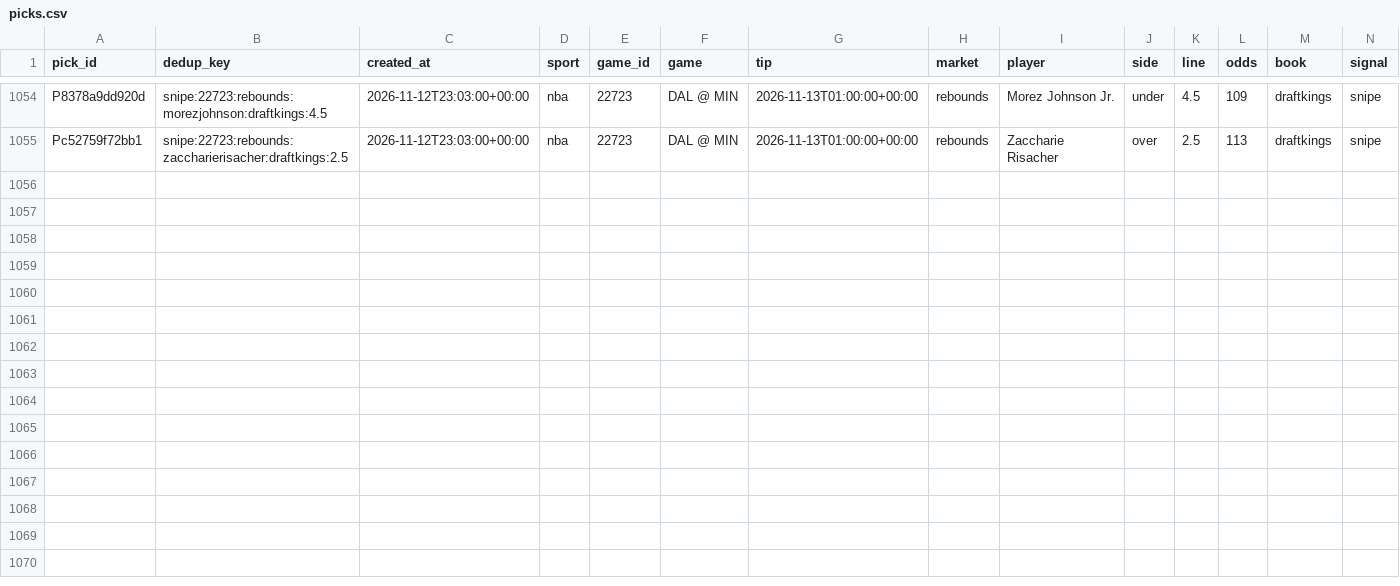
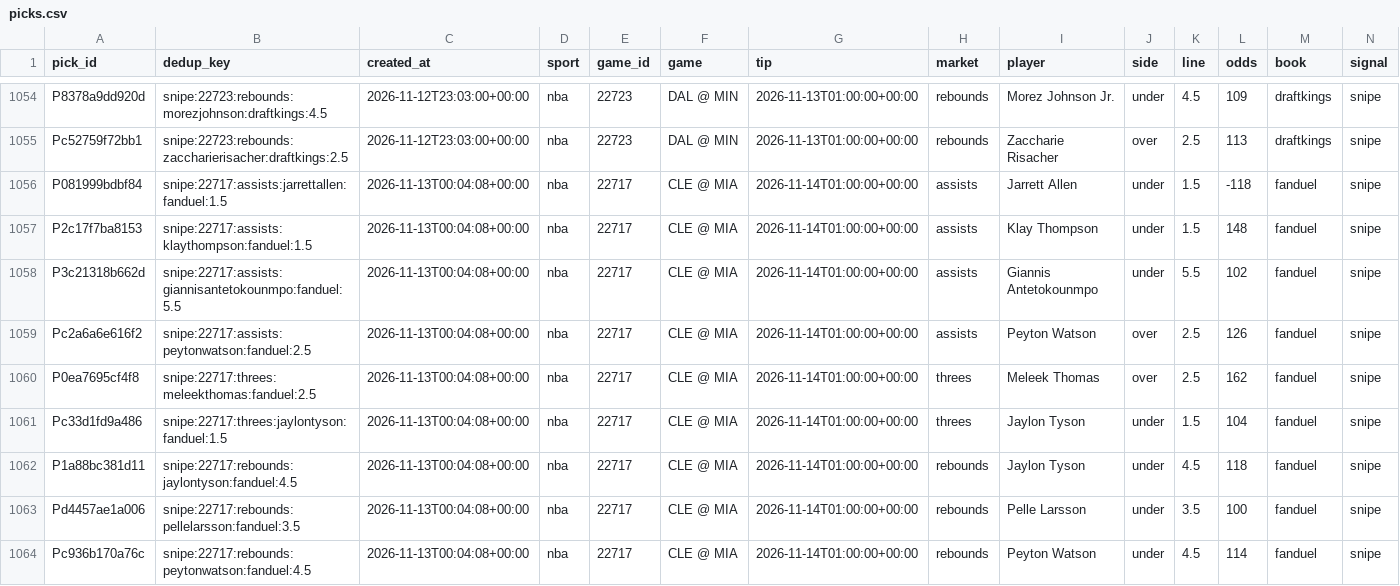
Before and after one commit to PirateKingInc/test-m11, a CSV file: ledger/picks.csv, drawn as a sheet; only a part is shown, gaps mark what is left out; rows hold the shown columns only; the diff names each change by its address in the sheet, - before the commit and + after, or states it on an @@ line.

```diff
--- a/ledger/picks.csv
+++ b/ledger/picks.csv
+row 1056: P081999bdbf84 | snipe:22717:assists:jarrettallen:fanduel:1.5 | 2026-11-13T00:04:08+00:00 | nba | 22717 | CLE @ MIA | 2026-11-14T01:00:00+00:00 | assists | Jarrett Allen | under | 1.5 | -118 | fanduel | snipe
+row 1057: P2c17f7ba8153 | snipe:22717:assists:klaythompson:fanduel:1.5 | 2026-11-13T00:04:08+00:00 | nba | 22717 | CLE @ MIA | 2026-11-14T01:00:00+00:00 | assists | Klay Thompson | under | 1.5 | 148 | fanduel | snipe
+row 1058: P3c21318b662d | snipe:22717:assists:giannisantetokounmpo:fanduel:5.5 | 2026-11-13T00:04:08+00:00 | nba | 22717 | CLE @ MIA | 2026-11-14T01:00:00+00:00 | assists | Giannis Antetokounmpo | under | 5.5 | 102 | fanduel | snipe
+row 1059: Pc2a6a6e616f2 | snipe:22717:assists:peytonwatson:fanduel:2.5 | 2026-11-13T00:04:08+00:00 | nba | 22717 | CLE @ MIA | 2026-11-14T01:00:00+00:00 | assists | Peyton Watson | over | 2.5 | 126 | fanduel | snipe
+row 1060: P0ea7695cf4f8 | snipe:22717:threes:meleekthomas:fanduel:2.5 | 2026-11-13T00:04:08+00:00 | nba | 22717 | CLE @ MIA | 2026-11-14T01:00:00+00:00 | threes | Meleek Thomas | over | 2.5 | 162 | fanduel | snipe
+row 1061: Pc33d1fd9a486 | snipe:22717:threes:jaylontyson:fanduel:1.5 | 2026-11-13T00:04:08+00:00 | nba | 22717 | CLE @ MIA | 2026-11-14T01:00:00+00:00 | threes | Jaylon Tyson | under | 1.5 | 104 | fanduel | snipe
+row 1062: P1a88bc381d11 | snipe:22717:rebounds:jaylontyson:fanduel:4.5 | 2026-11-13T00:04:08+00:00 | nba | 22717 | CLE @ MIA | 2026-11-14T01:00:00+00:00 | rebounds | Jaylon Tyson | under | 4.5 | 118 | fanduel | snipe
+row 1063: Pd4457ae1a006 | snipe:22717:rebounds:pellelarsson:fanduel:3.5 | 2026-11-13T00:04:08+00:00 | nba | 22717 | CLE @ MIA | 2026-11-14T01:00:00+00:00 | rebounds | Pelle Larsson | under | 3.5 | 100 | fanduel | snipe
+row 1064: Pc936b170a76c | snipe:22717:rebounds:peytonwatson:fanduel:4.5 | 2026-11-13T00:04:08+00:00 | nba | 22717 | CLE @ MIA | 2026-11-14T01:00:00+00:00 | rebounds | Peyton Watson | under | 4.5 | 114 | fanduel | snipe
```
Also changed, not shown: ledger/annotations.csv, ledger/labels.csv, 2 other files.
